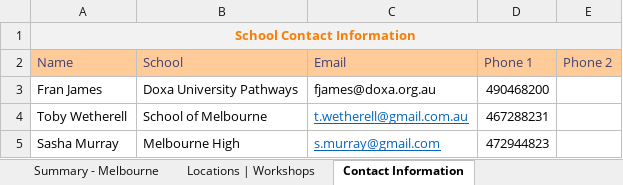
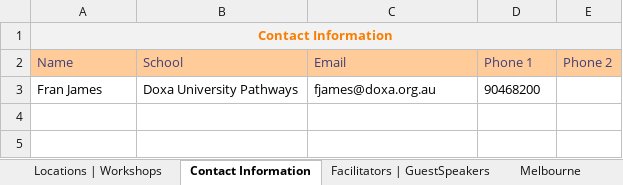
Before and after one commit to omjadas/swen90014-2019-bi-bilby, an Excel workbook: src/ExcelSheetIO/BigIssueRostering.xlsx, sheet Contact Information, drawn as a sheet; values as stored, in another font and other column widths than the file's, no borders; charts and pictures not drawn; the diff names each change by its address in the sheet, - before the commit and + after, or states it on an @@ line.

```diff
--- a/src/ExcelSheetIO/BigIssueRostering.xlsx (sheet Contact Information)
+++ b/src/ExcelSheetIO/BigIssueRostering.xlsx (sheet Contact Information)
-sheet tab: Summary - Melbourne
-A1 (Name): School Contact Information
+A1 (Name): Contact Information
-B1:E1 fill: #F2F2F2
+B1:E1 fill: none
-D3 (Phone 1): 490468200
+D3 (Phone 1): 90468200
-row 4: Toby Wetherell | School of Melbourne | t.wetherell@gmail.com.au | 467288231
-row 5: Sasha Murray | Melbourne High | s.murray@gmail.com | 472944823
```
Also changed, not shown: sheet Melbourne, sheet Facilitators | GuestSpeakers, sheet Locations | Workshops, other sheet tabs, charts or pictures, 6 other files.
